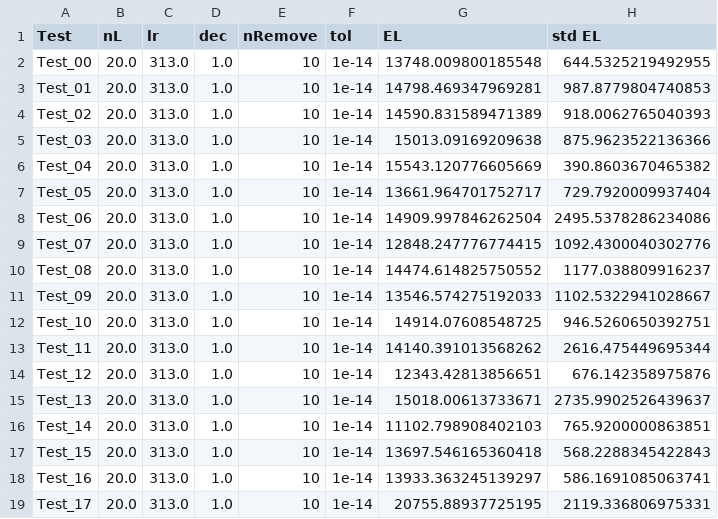
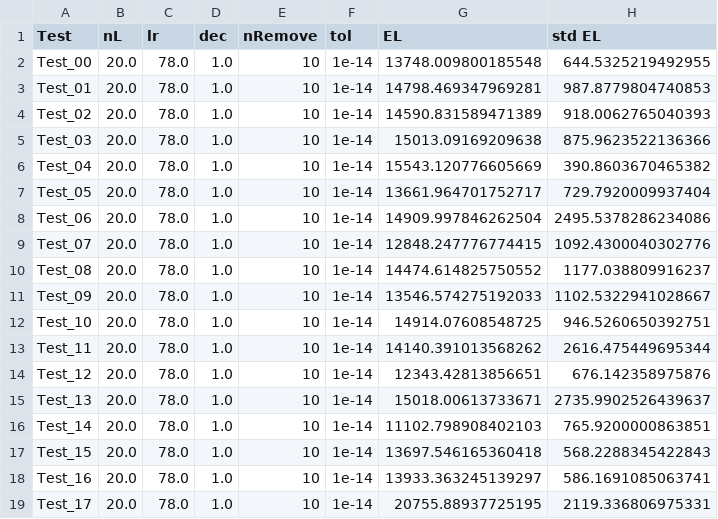
Before and after one commit to fpled/MYCODE, a CSV file: examples/phasefield/dataPlatewithHoleWoodNoel/_elastic.csv, drawn as a sheet; only a part is shown; the diff names each change by its address in the sheet, - before the commit and + after, or states it on an @@ line.

Commit message:
Update data Wood Noel

```diff
--- a/examples/phasefield/dataPlatewithHoleWoodNoel/_elastic.csv
+++ b/examples/phasefield/dataPlatewithHoleWoodNoel/_elastic.csv
-C2:C19 (lr): 313.0
+C2:C19 (lr): 78.0
```
Also changed, not shown: examples/phasefield/dataPlatewithHoleWoodNoel/_tests.csv, 2 other files.
